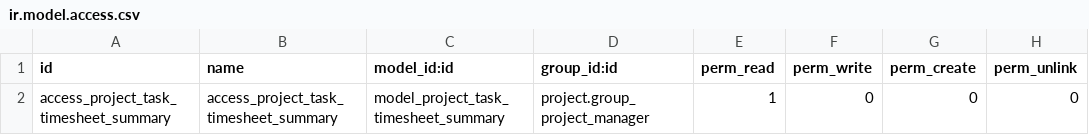
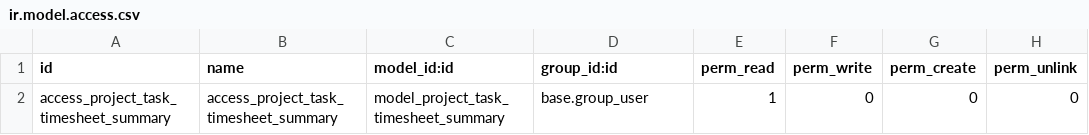
Before and after one commit to solvosci/slv-project, a CSV file: project_task_followers_mgmt_timesheet/security/ir.model.access.csv, drawn as a sheet.

Commit message:
[FIX] project_task_followers_mgmt_timesheet: prevent timesheet summary access error
When accessing e.g. to OCA's Timesheet Sheets, an initial read to Timesheet
Summary is made for every user, raising an error for non-project managers.
With this fix read access is enabled for everyone. Since current frontend
access to Timesheet Summary in task form and Task Analysis menu is actually
restricted to Project Managers, no security leak is generated.

```diff
--- a/project_task_followers_mgmt_timesheet/security/ir.model.access.csv
+++ b/project_task_followers_mgmt_timesheet/security/ir.model.access.csv
@@ -1,2 +1,2 @@
 id,name,model_id:id,group_id:id,perm_read,perm_write,perm_create,perm_unlink
-access_project_task_timesheet_summary,access_project_task_timesheet_summary,model_project_task_timesheet_summary,project.group_project_manager,1,0,0,0
+access_project_task_timesheet_summary,access_project_task_timesheet_summary,model_project_task_timesheet_summary,base.group_user,1,0,0,0
```
Also changed, not shown: 1 other file.
